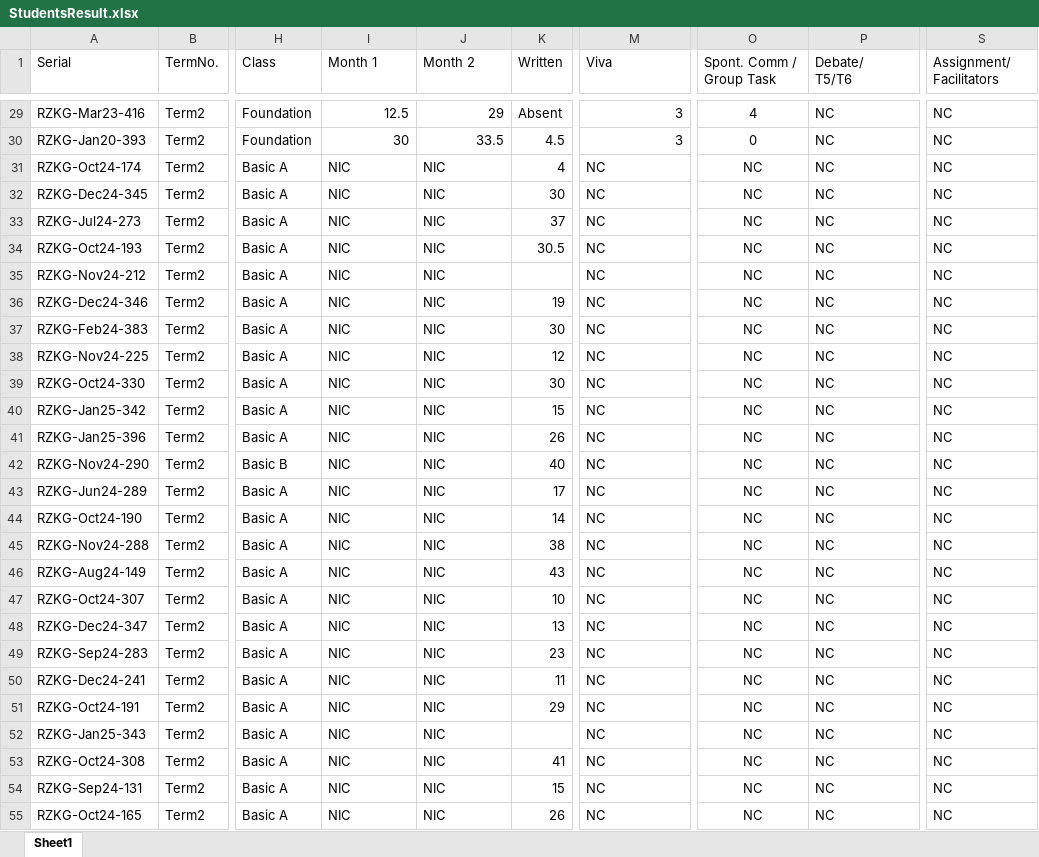
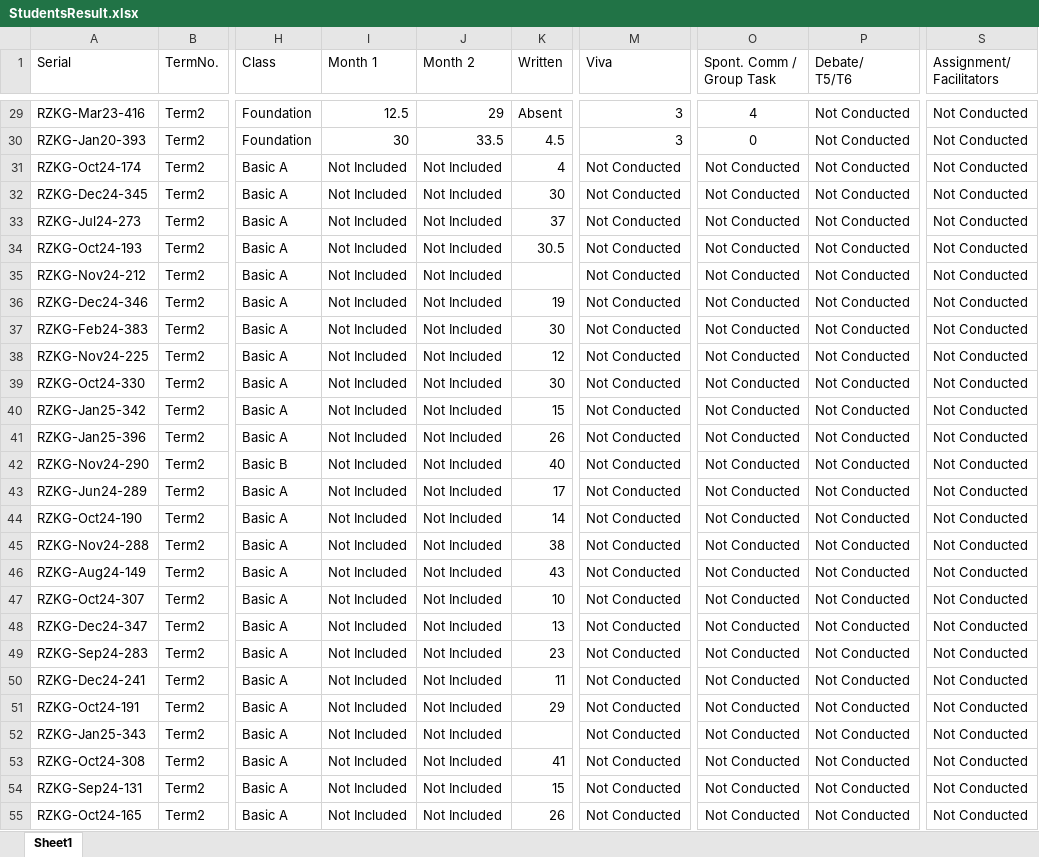
Before and after one commit to saeed-qamar-baloch/RozhnResultNew, an Excel workbook: wwwroot/Data/StudentsResult.xlsx, sheet Sheet1, drawn as a sheet; only a part is shown, gaps mark what is left out; values as stored, in another font and other column widths than the file's, no borders; the diff covers the shown part only; the diff names each change by its address in the sheet, - before the commit and + after, or states it on an @@ line.

Commit message:
included all properties

```diff
--- a/wwwroot/Data/StudentsResult.xlsx (sheet Sheet1)
+++ b/wwwroot/Data/StudentsResult.xlsx (sheet Sheet1)
-P29:P55 (Debate/ T5/T6): NC
+P29:P55 (Debate/ T5/T6): Not Conducted
-S29:S55 (Assignment/ Facilitators): NC
+S29:S55 (Assignment/ Facilitators): Not Conducted
-I31:I55 (Month 1): NIC
+I31:I55 (Month 1): Not Included
-J31:J55 (Month 2): NIC
+J31:J55 (Month 2): Not Included
-M31:M55 (Viva): NC
+M31:M55 (Viva): Not Conducted
-O31:O55 (Spont. Comm / Group Task): NC
+O31:O55 (Spont. Comm / Group Task): Not Conducted
```
Also changed, not shown: 1098 edited cells elsewhere in this sheet, 4 other files.
